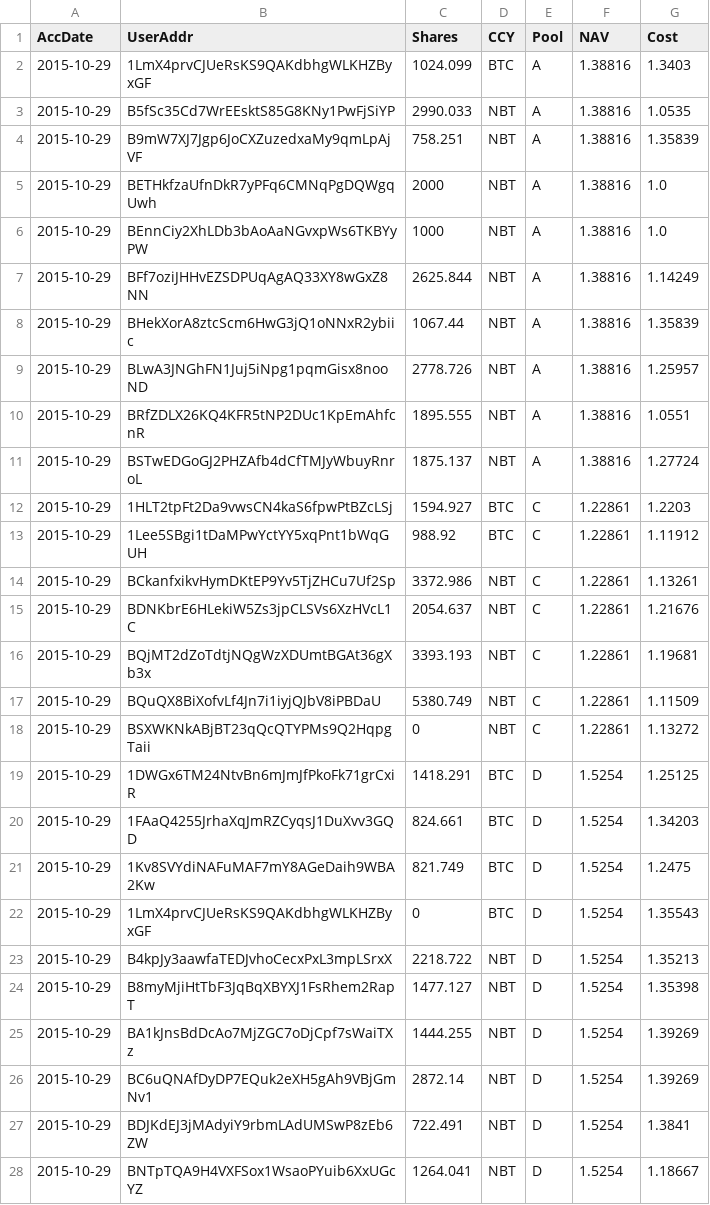
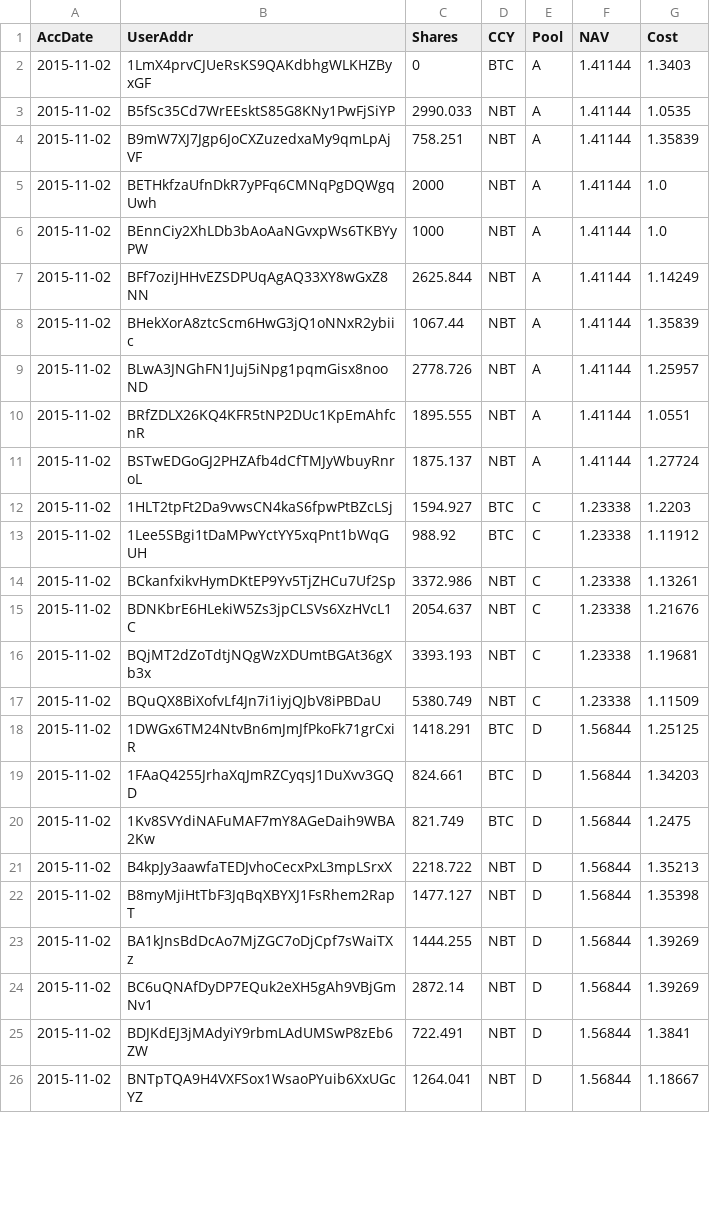
Before and after one commit to henrynu/NuLagoon, a CSV file: Reports/UserPosition.csv, drawn as a sheet; only a part is shown; the diff covers the shown part only.

```diff
--- a/Reports/UserPosition.csv
+++ b/Reports/UserPosition.csv
@@ -1,28 +1,26 @@
 AccDate,UserAddr,Shares,CCY,Pool,NAV,Cost
-2015-10-29,1LmX4prvCJUeRsKS9QAKdbhgWLKHZByxGF,1024.099,BTC,A,1.38816,1.3403
-2015-10-29,B5fSc35Cd7WrEEsktS85G8KNy1PwFjSiYP,2990.033,NBT,A,1.38816,1.0535
-2015-10-29,B9mW7XJ7Jgp6JoCXZuzedxaMy9qmLpAjVF,758.251,NBT,A,1.38816,1.35839
-2015-10-29,BETHkfzaUfnDkR7yPFq6CMNqPgDQWgqUwh,2000,NBT,A,1.38816,1.0
-2015-10-29,BEnnCiy2XhLDb3bAoAaNGvxpWs6TKBYyPW,1000,NBT,A,1.38816,1.0
-2015-10-29,BFf7oziJHHvEZSDPUqAgAQ33XY8wGxZ8NN,2625.844,NBT,A,1.38816,1.14249
-2015-10-29,BHekXorA8ztcScm6HwG3jQ1oNNxR2ybiic,1067.44,NBT,A,1.38816,1.35839
-2015-10-29,BLwA3JNGhFN1Juj5iNpg1pqmGisx8nooND,2778.726,NBT,A,1.38816,1.25957
-2015-10-29,BRfZDLX26KQ4KFR5tNP2DUc1KpEmAhfcnR,1895.555,NBT,A,1.38816,1.0551
-2015-10-29,BSTwEDGoGJ2PHZAfb4dCfTMJyWbuyRnroL,1875.137,NBT,A,1.38816,1.27724
-2015-10-29,1HLT2tpFt2Da9vwsCN4kaS6fpwPtBZcLSj,1594.927,BTC,C,1.22861,1.2203
-2015-10-29,1Lee5SBgi1tDaMPwYctYY5xqPnt1bWqGUH,988.92,BTC,C,1.22861,1.11912
-2015-10-29,BCkanfxikvHymDKtEP9Yv5TjZHCu7Uf2Sp,3372.986,NBT,C,1.22861,1.13261
-2015-10-29,BDNKbrE6HLekiW5Zs3jpCLSVs6XzHVcL1C,2054.637,NBT,C,1.22861,1.21676
-2015-10-29,BQjMT2dZoTdtjNQgWzXDUmtBGAt36gXb3x,3393.193,NBT,C,1.22861,1.19681
-2015-10-29,BQuQX8BiXofvLf4Jn7i1iyjQJbV8iPBDaU,5380.749,NBT,C,1.22861,1.11509
-2015-10-29,BSXWKNkABjBT23qQcQTYPMs9Q2HqpgTaii,0,NBT,C,1.22861,1.13272
-2015-10-29,1DWGx6TM24NtvBn6mJmJfPkoFk71grCxiR,1418.291,BTC,D,1.5254,1.25125
-2015-10-29,1FAaQ4255JrhaXqJmRZCyqsJ1DuXvv3GQD,824.661,BTC,D,1.5254,1.34203
-2015-10-29,1Kv8SVYdiNAFuMAF7mY8AGeDaih9WBA2Kw,821.749,BTC,D,1.5254,1.2475
-2015-10-29,1LmX4prvCJUeRsKS9QAKdbhgWLKHZByxGF,0,BTC,D,1.5254,1.35543
-2015-10-29,B4kpJy3aawfaTEDJvhoCecxPxL3mpLSrxX,2218.722,NBT,D,1.5254,1.35213
-2015-10-29,B8myMjiHtTbF3JqBqXBYXJ1FsRhem2RapT,1477.127,NBT,D,1.5254,1.35398
-2015-10-29,BA1kJnsBdDcAo7MjZGC7oDjCpf7sWaiTXz,1444.255,NBT,D,1.5254,1.39269
-2015-10-29,BC6uQNAfDyDP7EQuk2eXH5gAh9VBjGmNv1,2872.14,NBT,D,1.5254,1.39269
-2015-10-29,BDJKdEJ3jMAdyiY9rbmLAdUMSwP8zEb6ZW,722.491,NBT,D,1.5254,1.3841
-2015-10-29,BNTpTQA9H4VXFSox1WsaoPYuib6XxUGcYZ,1264.041,NBT,D,1.5254,1.18667
+2015-11-02,1LmX4prvCJUeRsKS9QAKdbhgWLKHZByxGF,0,BTC,A,1.41144,1.3403
+2015-11-02,B5fSc35Cd7WrEEsktS85G8KNy1PwFjSiYP,2990.033,NBT,A,1.41144,1.0535
+2015-11-02,B9mW7XJ7Jgp6JoCXZuzedxaMy9qmLpAjVF,758.251,NBT,A,1.41144,1.35839
+2015-11-02,BETHkfzaUfnDkR7yPFq6CMNqPgDQWgqUwh,2000,NBT,A,1.41144,1.0
+2015-11-02,BEnnCiy2XhLDb3bAoAaNGvxpWs6TKBYyPW,1000,NBT,A,1.41144,1.0
+2015-11-02,BFf7oziJHHvEZSDPUqAgAQ33XY8wGxZ8NN,2625.844,NBT,A,1.41144,1.14249
+2015-11-02,BHekXorA8ztcScm6HwG3jQ1oNNxR2ybiic,1067.44,NBT,A,1.41144,1.35839
+2015-11-02,BLwA3JNGhFN1Juj5iNpg1pqmGisx8nooND,2778.726,NBT,A,1.41144,1.25957
+2015-11-02,BRfZDLX26KQ4KFR5tNP2DUc1KpEmAhfcnR,1895.555,NBT,A,1.41144,1.0551
+2015-11-02,BSTwEDGoGJ2PHZAfb4dCfTMJyWbuyRnroL,1875.137,NBT,A,1.41144,1.27724
+2015-11-02,1HLT2tpFt2Da9vwsCN4kaS6fpwPtBZcLSj,1594.927,BTC,C,1.23338,1.2203
+2015-11-02,1Lee5SBgi1tDaMPwYctYY5xqPnt1bWqGUH,988.92,BTC,C,1.23338,1.11912
+2015-11-02,BCkanfxikvHymDKtEP9Yv5TjZHCu7Uf2Sp,3372.986,NBT,C,1.23338,1.13261
+2015-11-02,BDNKbrE6HLekiW5Zs3jpCLSVs6XzHVcL1C,2054.637,NBT,C,1.23338,1.21676
+2015-11-02,BQjMT2dZoTdtjNQgWzXDUmtBGAt36gXb3x,3393.193,NBT,C,1.23338,1.19681
+2015-11-02,BQuQX8BiXofvLf4Jn7i1iyjQJbV8iPBDaU,5380.749,NBT,C,1.23338,1.11509
+2015-11-02,1DWGx6TM24NtvBn6mJmJfPkoFk71grCxiR,1418.291,BTC,D,1.56844,1.25125
+2015-11-02,1FAaQ4255JrhaXqJmRZCyqsJ1DuXvv3GQD,824.661,BTC,D,1.56844,1.34203
+2015-11-02,1Kv8SVYdiNAFuMAF7mY8AGeDaih9WBA2Kw,821.749,BTC,D,1.56844,1.2475
+2015-11-02,B4kpJy3aawfaTEDJvhoCecxPxL3mpLSrxX,2218.722,NBT,D,1.56844,1.35213
+2015-11-02,B8myMjiHtTbF3JqBqXBYXJ1FsRhem2RapT,1477.127,NBT,D,1.56844,1.35398
+2015-11-02,BA1kJnsBdDcAo7MjZGC7oDjCpf7sWaiTXz,1444.255,NBT,D,1.56844,1.39269
+2015-11-02,BC6uQNAfDyDP7EQuk2eXH5gAh9VBjGmNv1,2872.14,NBT,D,1.56844,1.39269
+2015-11-02,BDJKdEJ3jMAdyiY9rbmLAdUMSwP8zEb6ZW,722.491,NBT,D,1.56844,1.3841
+2015-11-02,BNTpTQA9H4VXFSox1WsaoPYuib6XxUGcYZ,1264.041,NBT,D,1.56844,1.18667
```
Also changed, not shown: 3 added rows and 2 edited cells elsewhere in this file, Reports/DepositWithdrawTX.csv, Reports/NetAssetValue.csv, 6 other files.
